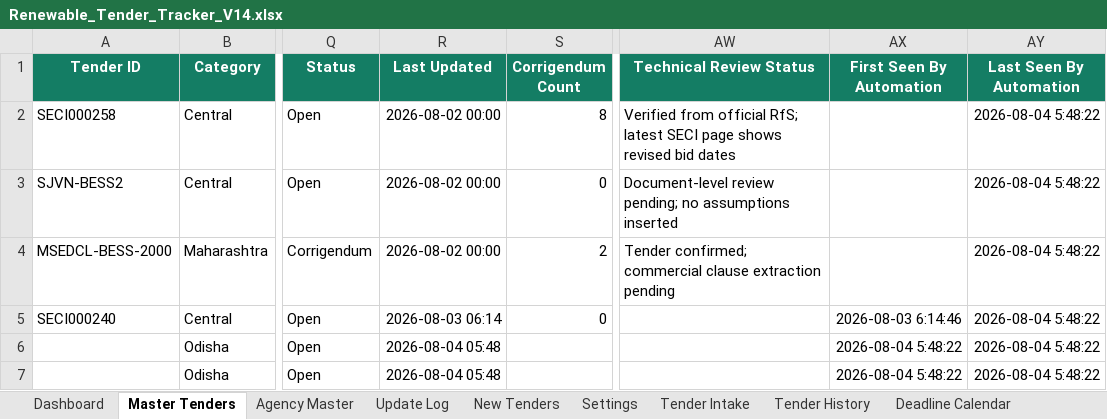
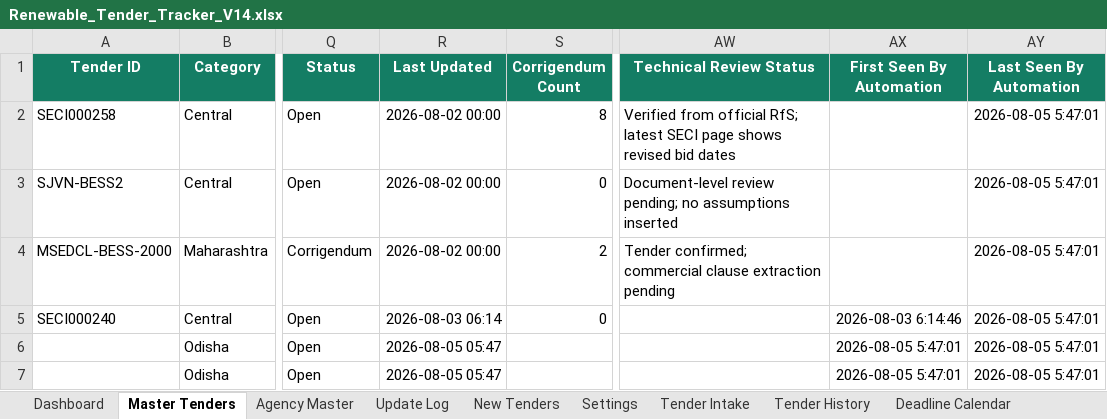
Before and after one commit to omi54321/Renewable-tender-tracker, an Excel workbook: Output/Renewable_Tender_Tracker_V14.xlsx, sheet Master Tenders, drawn as a sheet; only a part is shown, gaps mark what is left out; values as stored, in another font and other column widths than the file's, no borders; conditional formats and table styles not drawn; the diff names each change by its address in the sheet, - before the commit and + after, or states it on an @@ line.

Commit message:
V14 automated tender update 2026-08-05 05:47 UTC

```diff
--- a/Output/Renewable_Tender_Tracker_V14.xlsx (sheet Master Tenders)
+++ b/Output/Renewable_Tender_Tracker_V14.xlsx (sheet Master Tenders)
-AY2:AY7 (Last Seen By Automation): 2026-08-04 5:48:22
+AY2:AY7 (Last Seen By Automation): 2026-08-05 5:47:01
-R6:R7 (Last Updated): 2026-08-04 05:48
+R6:R7 (Last Updated): 2026-08-05 05:47
-AX6:AX7 (First Seen By Automation): 2026-08-04 5:48:22
+AX6:AX7 (First Seen By Automation): 2026-08-05 5:47:01
```
Also changed, not shown: sheet Exclusion Log, sheet Automation Status, 4 other files.
